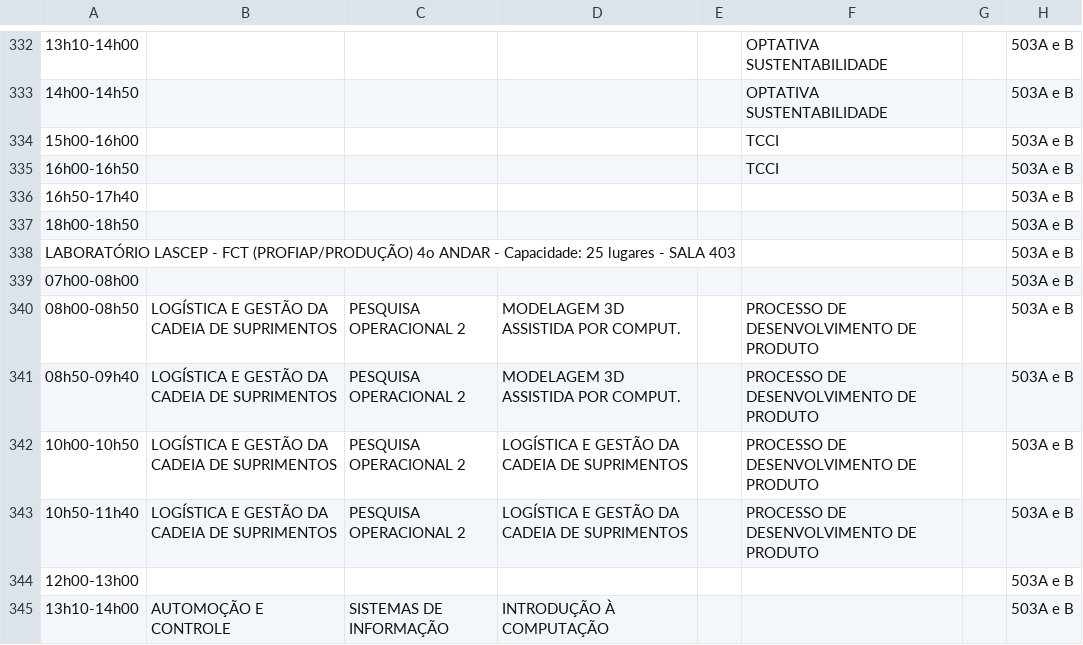
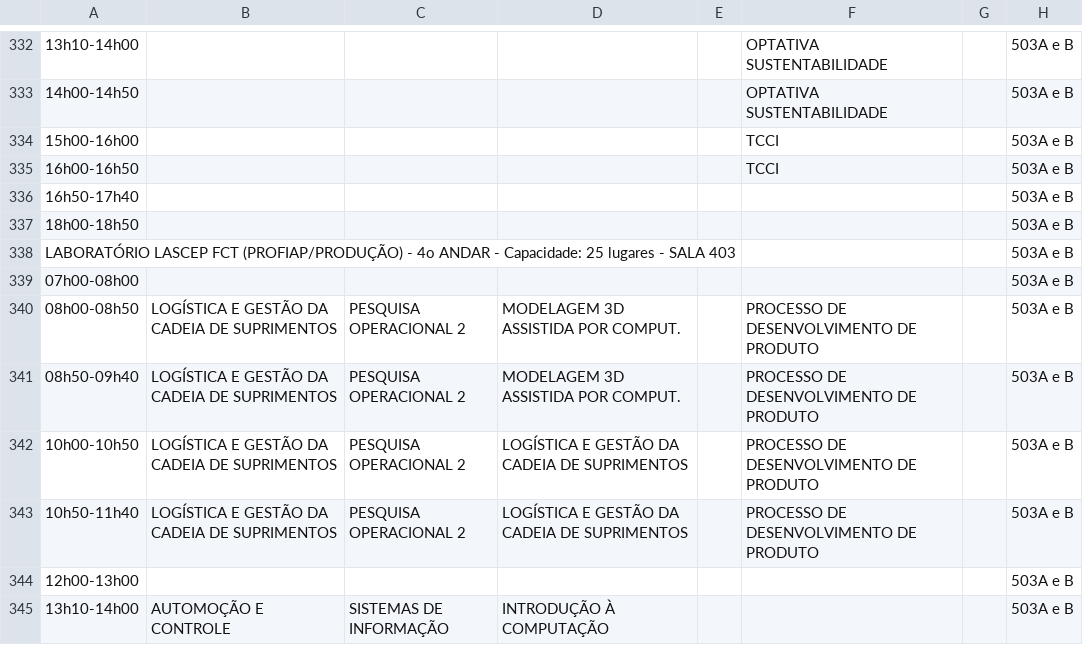
Before and after one commit to ti-fct/horariosFCT, a CSV file: utils/Horarios_Salas_Combinados.csv, drawn as a sheet; only a part is shown, gaps mark what is left out; the diff names each change by its address in the sheet, - before the commit and + after, or states it on an @@ line.

```diff
--- a/utils/Horarios_Salas_Combinados.csv
+++ b/utils/Horarios_Salas_Combinados.csv
-A338: LABORATÓRIO LASCEP - FCT (PROFIAP/PRODUÇÃO) 4o ANDAR…
+A338: LABORATÓRIO LASCEP FCT (PROFIAP/PRODUÇÃO) - 4o ANDAR…
```
Also changed, not shown: 1 other file.
